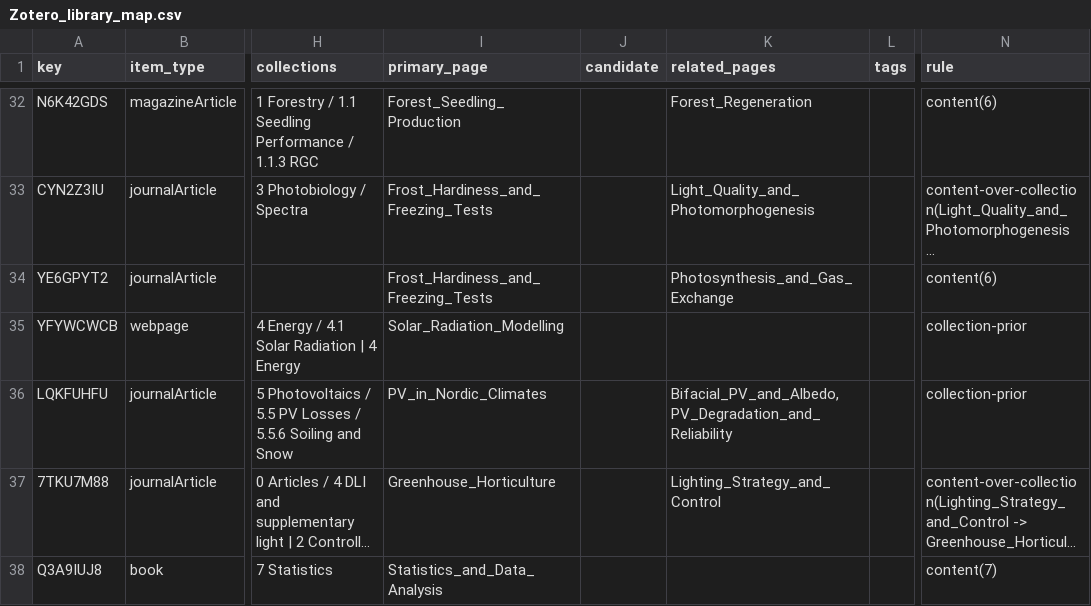
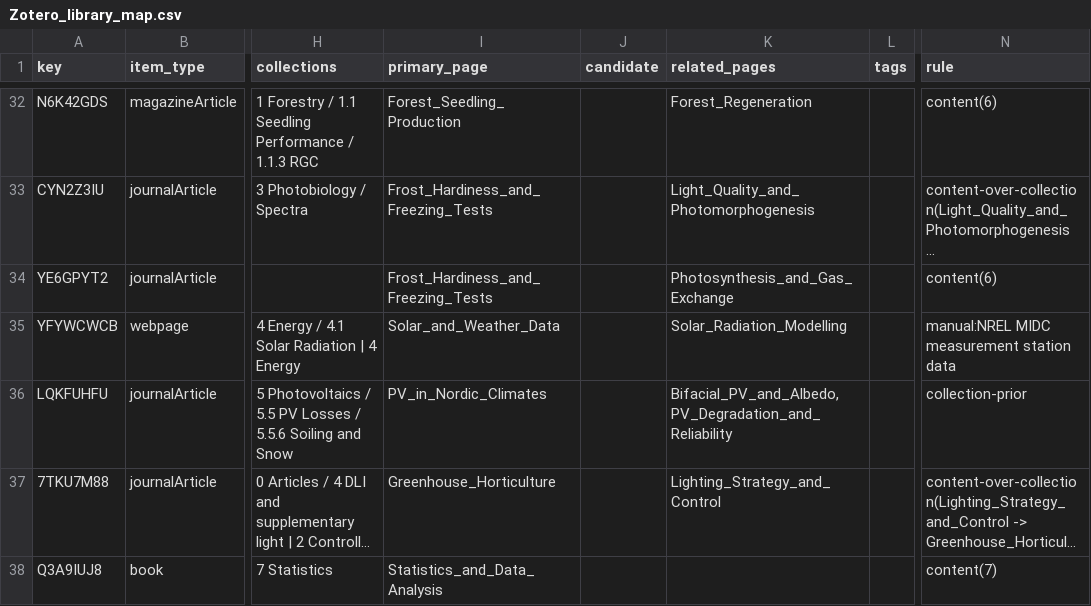
Before and after one commit to hvmarco/personal_knowledge_base, a CSV file: processed/Zotero_library_map.csv, drawn as a sheet; only a part is shown, gaps mark what is left out; long unchanged cells end in …; the diff covers the shown part only; the diff names each change by its address in the sheet, - before the commit and + after, or states it on an @@ line.

```diff
--- a/processed/Zotero_library_map.csv
+++ b/processed/Zotero_library_map.csv
-I35 (primary_page): Solar_Radiation_Modelling
+I35 (primary_page): Solar_and_Weather_Data
-K35 (related_pages): (empty)
+K35 (related_pages): Solar_Radiation_Modelling
-N35 (rule): collection-prior
+N35 (rule): manual:NREL MIDC measurement station data
```
Also changed, not shown: 49 edited cells elsewhere in this file, 14 other files.
